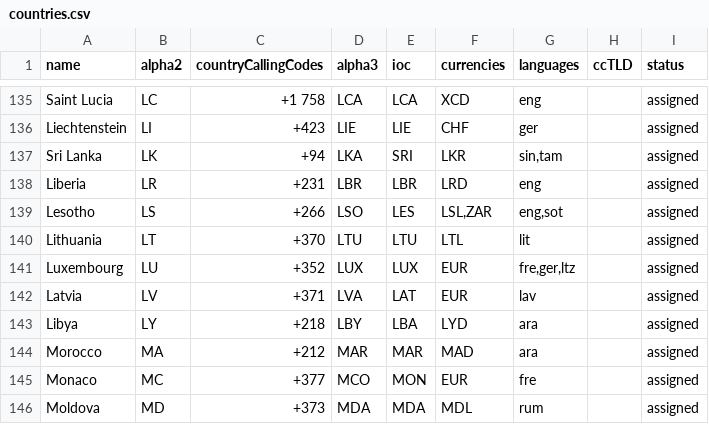
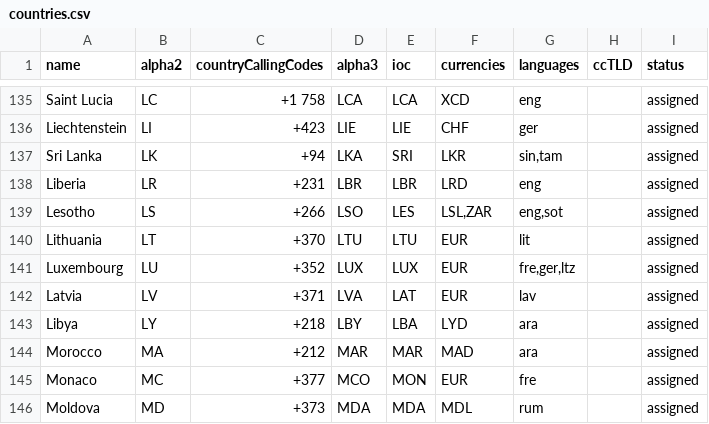
Before and after one commit to OpenBookPrices/country-data, a CSV file: data/countries.csv, drawn as a sheet; only a part is shown, gaps mark what is left out.

```diff
--- a/data/countries.csv
+++ b/data/countries.csv
@@ -139,3 +139,3 @@ Liberia,LR,+231,LBR,LBR,LRD,eng,,assigned
 Lesotho,LS,+266,LSO,LES,"LSL,ZAR","eng,sot",,assigned
-Lithuania,LT,+370,LTU,LTU,LTL,lit,,assigned
+Lithuania,LT,+370,LTU,LTU,EUR,lit,,assigned
 Luxembourg,LU,+352,LUX,LUX,EUR,"fre,ger,ltz",,assigned
```
Also changed, not shown: 1 other file.
